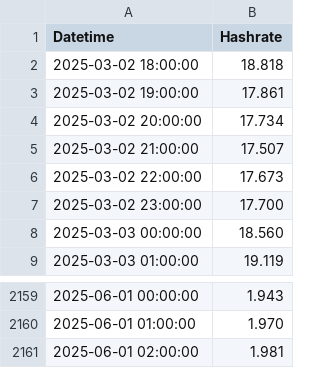
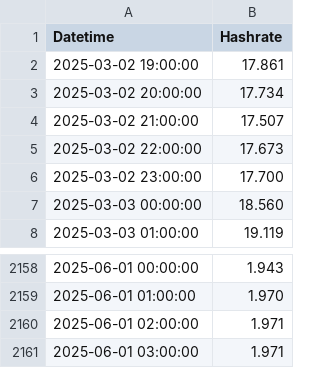
Before and after one commit to NadimGhaznavi/Db4E, a CSV file: data/sidechain_hashrates_2160hours.csv, drawn as a sheet; only a part is shown, gaps mark what is left out.

Commit message:
New truncated data export

```diff
--- a/data/sidechain_hashrates_2160hours.csv
+++ b/data/sidechain_hashrates_2160hours.csv
@@ -1,3 +1,2 @@
 Datetime,Hashrate
-2025-03-02 18:00:00,18.818
 2025-03-02 19:00:00,17.861
@@ -2160,2 +2159,3 @@ Datetime,Hashrate
 2025-06-01 01:00:00,1.970
-2025-06-01 02:00:00,1.981
+2025-06-01 02:00:00,1.971
+2025-06-01 03:00:00,1.971
```
